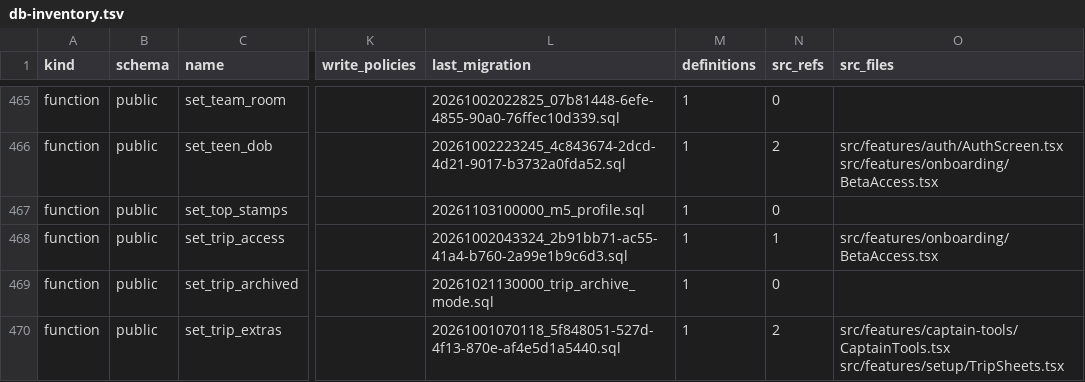
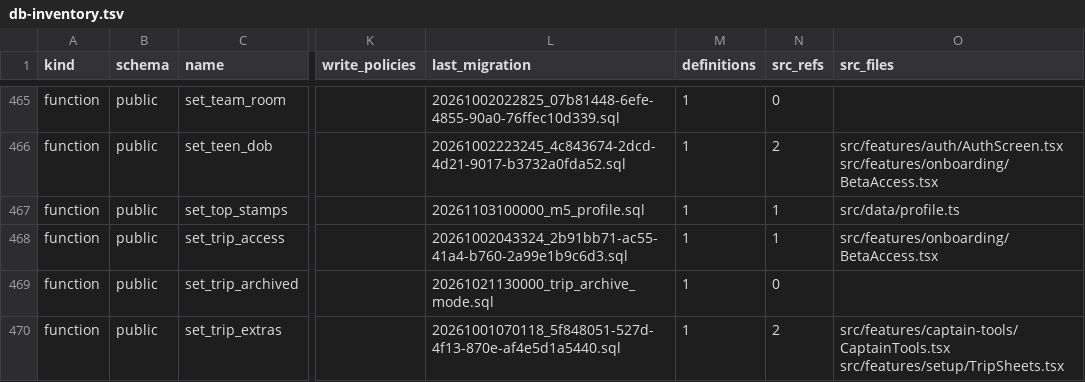
Before and after one commit to KAMALr80/Trip_bbtl, a TSV file: docs/inventory/db-inventory.tsv, drawn as a sheet; only a part is shown, gaps mark what is left out; the diff covers the shown part only; the diff names each change by its address in the sheet, - before the commit and + after, or states it on an @@ line.

```diff
--- a/docs/inventory/db-inventory.tsv
+++ b/docs/inventory/db-inventory.tsv
-N467 (src_refs): 0
+N467 (src_refs): 1
-O467 (src_files): (empty)
+O467 (src_files): src/data/profile.ts
```
Also changed, not shown: 1 added row and 18 edited cells elsewhere in this file, 9 other files.
